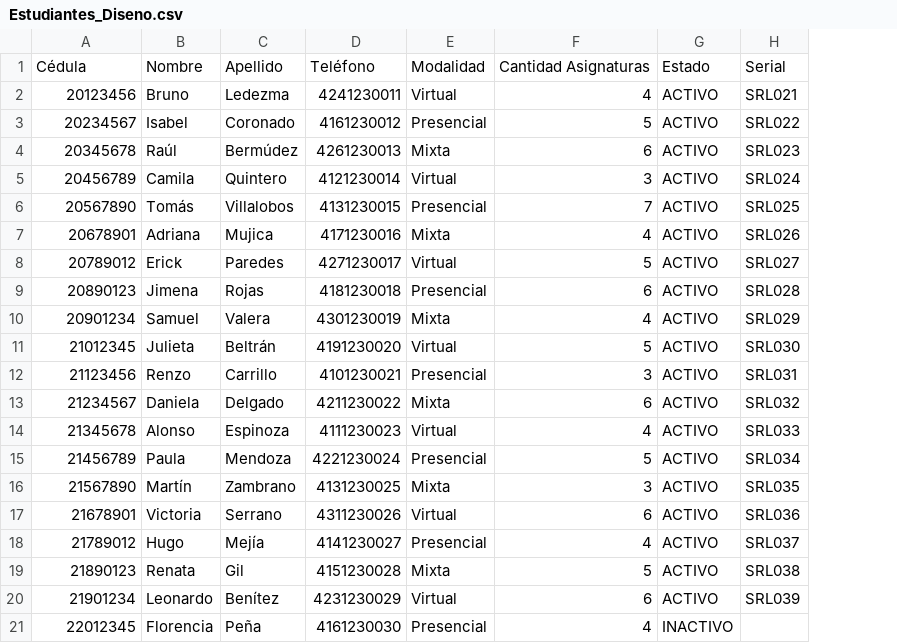
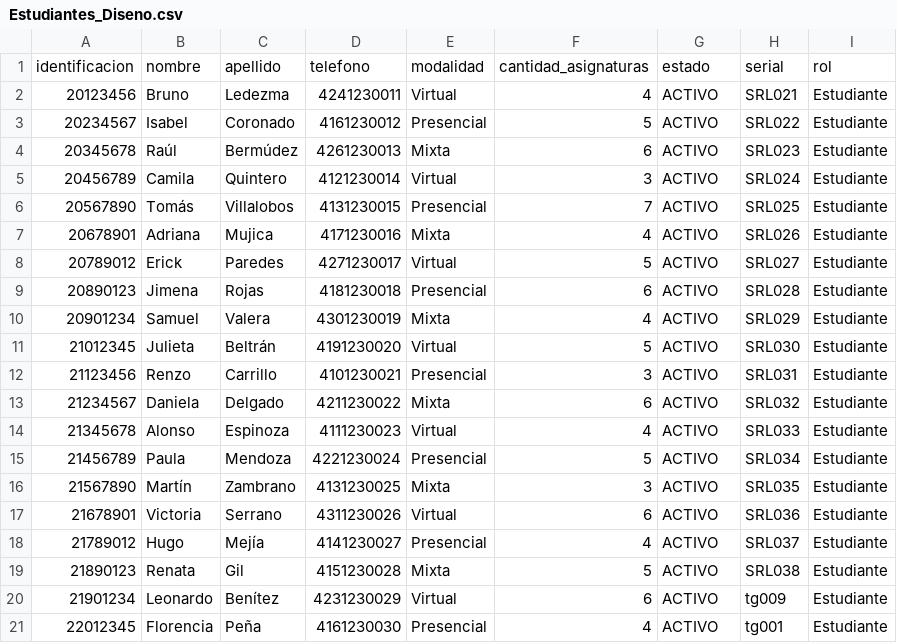
Before and after one commit to Anbran12/PracticaFinal, a CSV file: Estudiantes_Diseno.csv, drawn as a sheet; removed rows and columns are numbered as before the commit, all else as after; the diff names each change by its address in the sheet, - before the commit and + after, or states it on an @@ line.

```diff
--- a/Estudiantes_Diseno.csv
+++ b/Estudiantes_Diseno.csv
+column I, rows 2-21: all Estudiante
-row 1: Cédula | Nombre | Apellido | Teléfono | Modalidad | Cantidad Asignaturas | Estado | Serial
+row 1: identificacion | nombre | apellido | telefono | modalidad | cantidad_asignaturas | estado | serial | rol
-H20: SRL039
+H20: tg009
-G21: INACTIVO
+G21: ACTIVO
-H21: (empty)
+H21: tg001
```
Also changed, not shown: Computadores_Portatiles.csv, Estudiantes_Ingenieria.csv, 11 other files.
